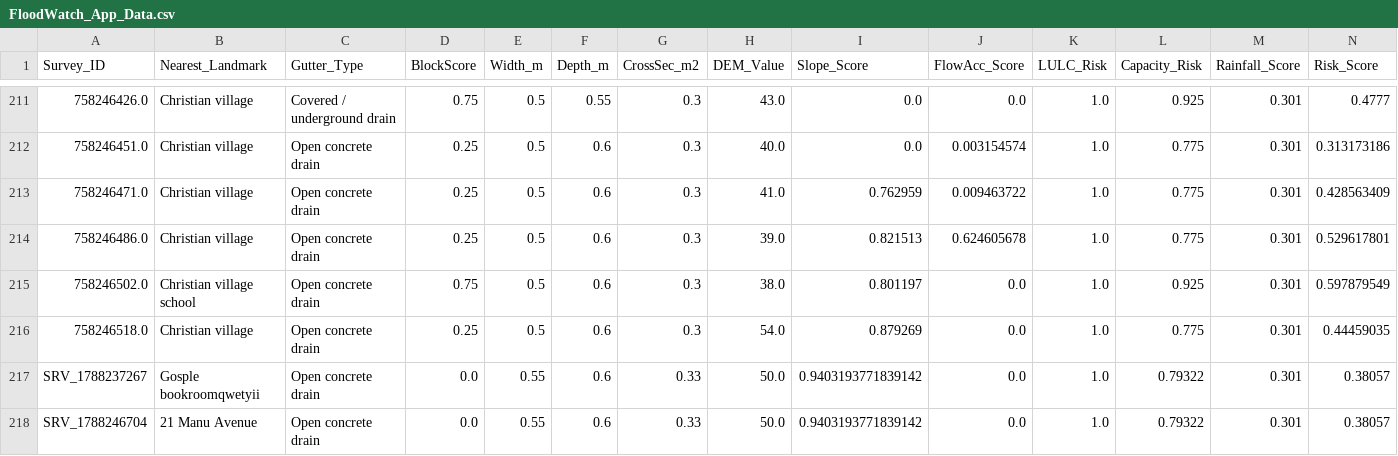
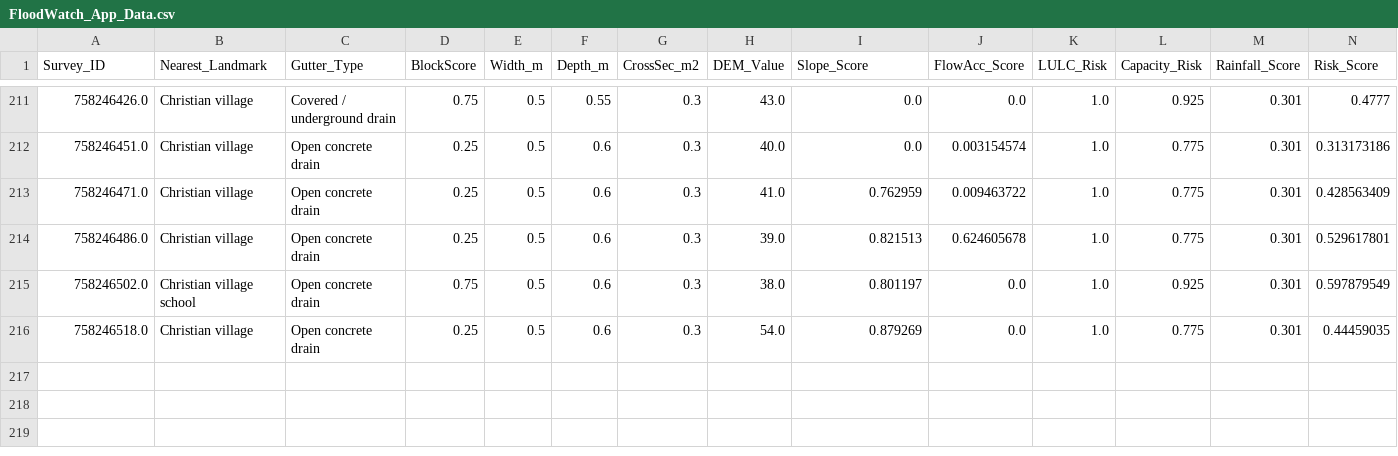
Before and after one commit to ansahsasraku1/FLOODWATCH, a CSV file: DATA/FloodWatch_App_Data.csv, drawn as a sheet; only a part is shown, gaps mark what is left out; rows hold the shown columns only; the diff names each change by its address in the sheet, - before the commit and + after, or states it on an @@ line.

```diff
--- a/DATA/FloodWatch_App_Data.csv
+++ b/DATA/FloodWatch_App_Data.csv
-row 217: SRV_1788237267 | Gosple bookroomqwetyii | Open concrete drain | 0.0 | 0.55 | 0.6 | 0.33 | 50.0 | 0.9403193771839142 | 0.0 | 1.0 | 0.79322 | 0.301 | 0.38057
-row 218: SRV_1788246704 | 21 Manu Avenue | Open concrete drain | 0.0 | 0.55 | 0.6 | 0.33 | 50.0 | 0.9403193771839142 | 0.0 | 1.0 | 0.79322 | 0.301 | 0.38057
```
Also changed, not shown: 4 other files.
